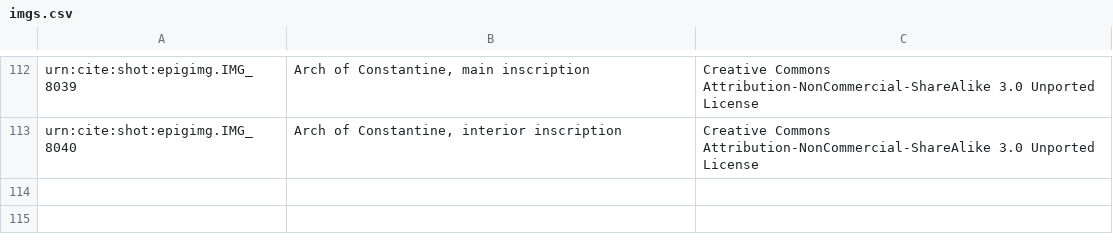
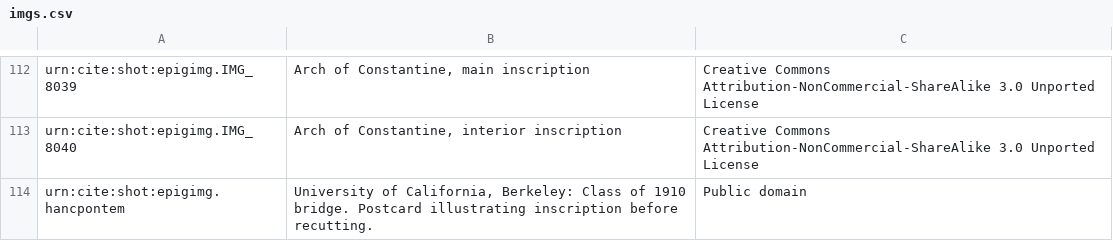
Before and after one commit to neelsmith/latinsrcs, a CSV file: images/data/imgs.csv, drawn as a sheet; only a part is shown, gaps mark what is left out; the diff names each change by its address in the sheet, - before the commit and + after, or states it on an @@ line.

Commit message:
Add hancpontem.

```diff
--- a/images/data/imgs.csv
+++ b/images/data/imgs.csv
+row 114: urn:cite:shot:epigimg.hancpontem | University of California, Berkeley: Class of 1910 bridge. Postcard illustrating inscription before recutting. | Public domain
```
